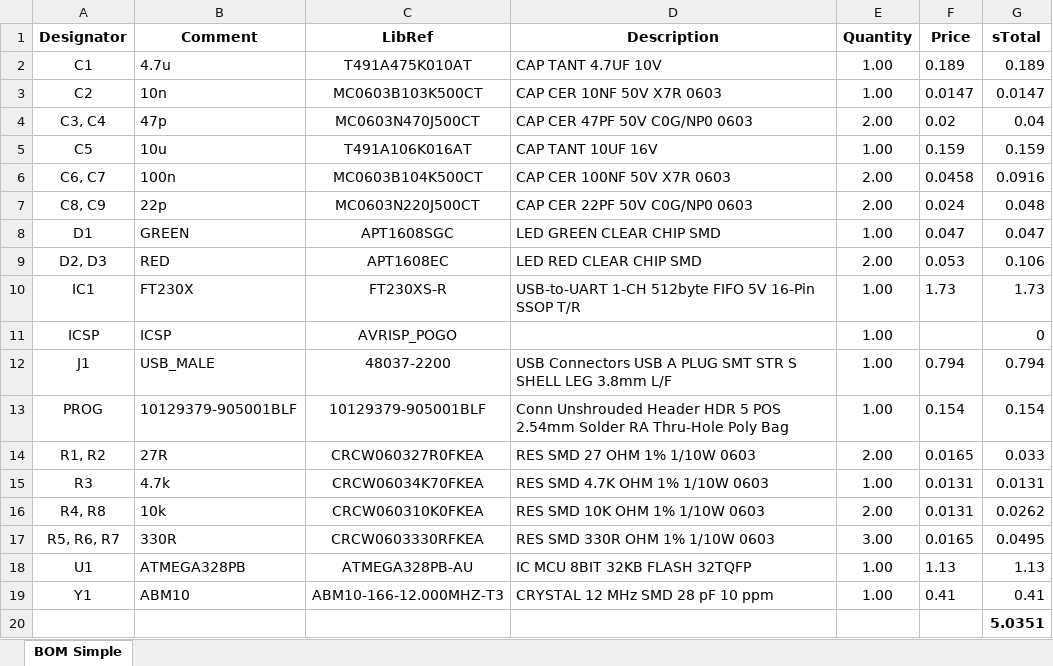
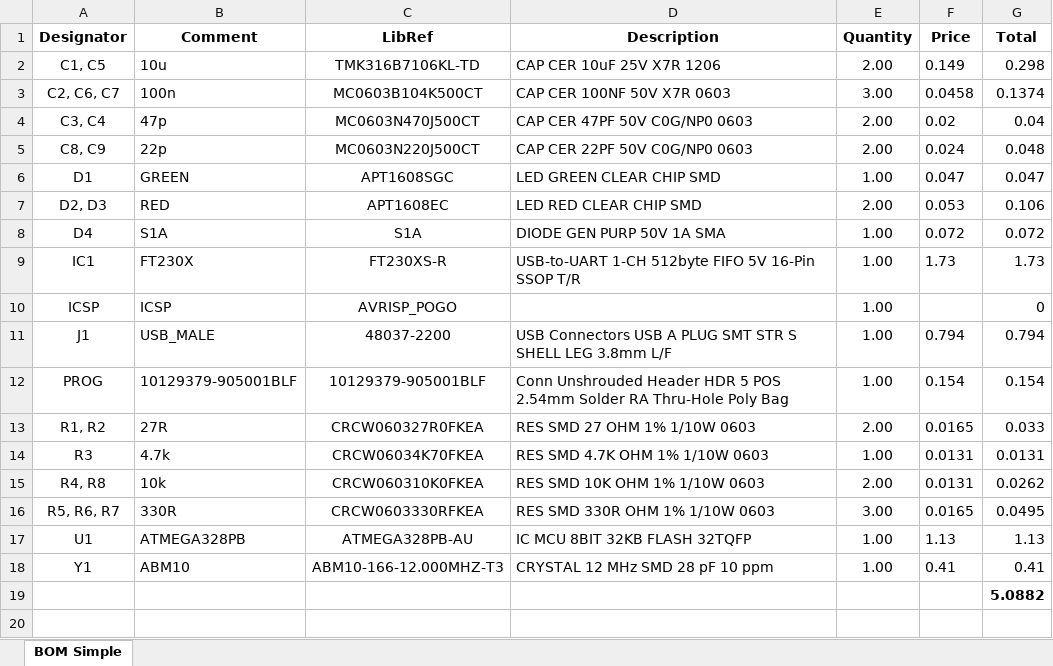
Before and after one commit to yann-ygn/vscode-spinasm, an Excel workbook: hardware/Project Outputs for SpinASM/SpinASM.xlsx, sheet BOM Simple, drawn as a sheet; values as stored, in another font and other column widths than the file's, no borders; removed rows and columns are numbered as before the commit, all else as after; the diff names each change by its address in the sheet, - before the commit and + after, or states it on an @@ line.

```diff
--- a/hardware/Project Outputs for SpinASM/SpinASM.xlsx (sheet BOM Simple)
+++ b/hardware/Project Outputs for SpinASM/SpinASM.xlsx (sheet BOM Simple)
-G1: sTotal
+G1: Total
-row 2: C1 | 4.7u | T491A475K010AT | CAP TANT 4.7UF 10V | 1.00 | 0.189 | 0.189
-row 3: C2 | 10n | MC0603B103K500CT | CAP CER 10NF 50V X7R 0603 | 1.00 | 0.0147 | 0.0147
+row 2: C1, C5 | 10u | TMK316B7106KL-TD | CAP CER 10uF 25V X7R 1206 | 2.00 | 0.149 | 0.298
+row 3: C2, C6, C7 | 100n | MC0603B104K500CT | CAP CER 100NF 50V X7R 0603 | 3.00 | 0.0458 | 0.1374
-row 5: C5 | 10u | T491A106K016AT | CAP TANT 10UF 16V | 1.00 | 0.159 | 0.159
-row 6: C6, C7 | 100n | MC0603B104K500CT | CAP CER 100NF 50V X7R 0603 | 2.00 | 0.0458 | 0.0916
+row 8: D4 | S1A | S1A | DIODE GEN PURP 50V 1A SMA | 1.00 | 0.072 | 0.072
-G19 (Total): 5.0351
+G19 (Total): 5.0882
```
Also changed, not shown: formulas that keep their value, 1 other file.
